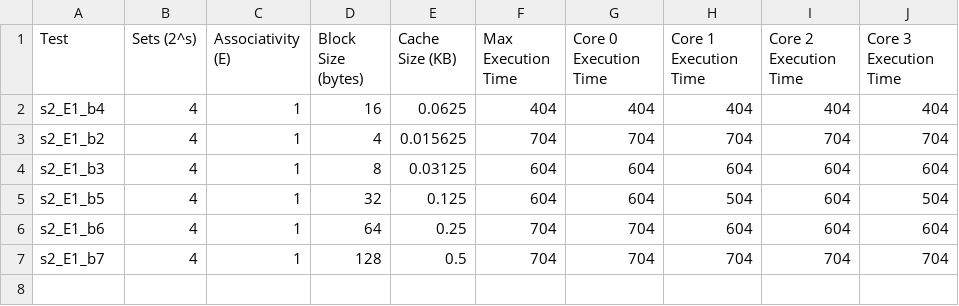
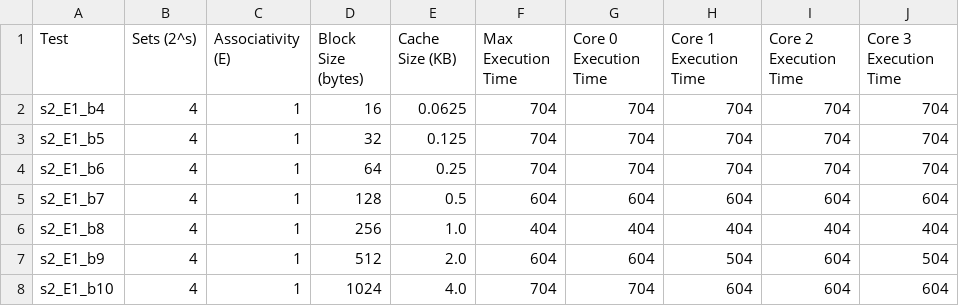
Before and after one commit to ShivankurGupta/COL216-Multi-Core-Cache-Simulation, a CSV file: parameter_test_results/cache_parameter_study.csv, drawn as a sheet.

```diff
--- a/parameter_test_results/cache_parameter_study.csv
+++ b/parameter_test_results/cache_parameter_study.csv
@@ -1,7 +1,8 @@
 Test,Sets (2^s),Associativity (E),Block Size (bytes),Cache Size (KB),Max Execution Time,Core 0 Execution Time,Core 1 Execution Time,Core 2 Execution Time,Core 3 Execution Time
-s2_E1_b4,4,1,16,0.0625,404,404,404,404,404
-s2_E1_b2,4,1,4,0.015625,704,704,704,704,704
-s2_E1_b3,4,1,8,0.03125,604,604,604,604,604
-s2_E1_b5,4,1,32,0.125,604,604,504,604,504
-s2_E1_b6,4,1,64,0.25,704,704,604,604,604
-s2_E1_b7,4,1,128,0.5,704,704,704,704,704
+s2_E1_b4,4,1,16,0.0625,704,704,704,704,704
+s2_E1_b5,4,1,32,0.125,704,704,704,704,704
+s2_E1_b6,4,1,64,0.25,704,704,704,704,704
+s2_E1_b7,4,1,128,0.5,604,604,604,604,604
+s2_E1_b8,4,1,256,1.0,404,404,404,404,404
+s2_E1_b9,4,1,512,2.0,604,604,504,604,504
+s2_E1_b10,4,1,1024,4.0,704,704,604,604,604
```
Also changed, not shown: 21 other files.
